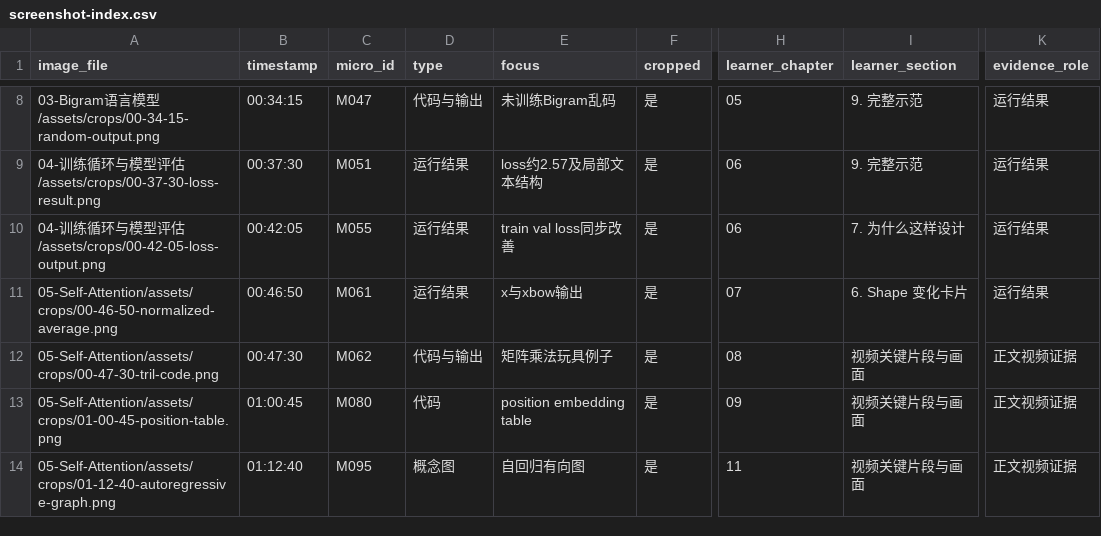
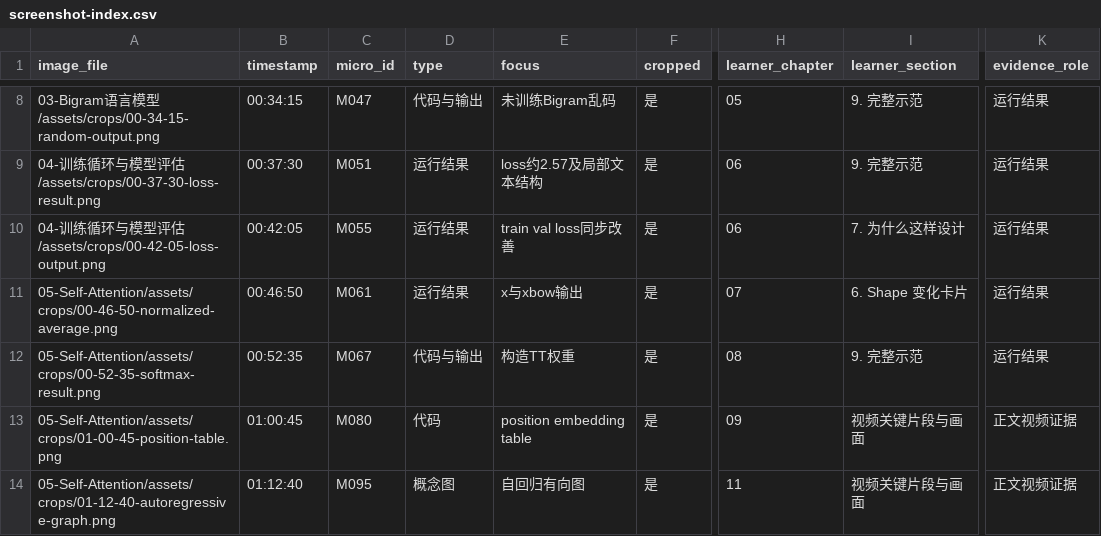
Before and after one commit to ash934141435/gpt-from-scratch-notes, a CSV file: qa/screenshot-index.csv, drawn as a sheet; only a part is shown, gaps mark what is left out; the diff names each change by its address in the sheet, - before the commit and + after, or states it on an @@ line.

```diff
--- a/qa/screenshot-index.csv
+++ b/qa/screenshot-index.csv
-A12 (image_file): 05-Self-Attention/assets/crops/00-47-30-tril-code.png
+A12 (image_file): 05-Self-Attention/assets/crops/00-52-35-softmax-result.png
-B12 (timestamp): 00:47:30
+B12 (timestamp): 00:52:35
-C12 (micro_id): M062
+C12 (micro_id): M067
-E12 (focus): 矩阵乘法玩具例子
+E12 (focus): 构造TT权重
-I12 (learner_section): 视频关键片段与画面
+I12 (learner_section): 9. 完整示范
-K12 (evidence_role): 正文视频证据
+K12 (evidence_role): 运行结果
```
Also changed, not shown: 3 other files.
